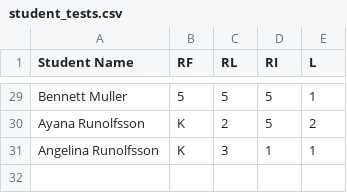
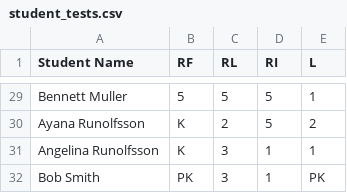
Before and after one commit to yangashley/pathways, a CSV file: data/student_tests.csv, drawn as a sheet; only a part is shown, gaps mark what is left out; the diff names each change by its address in the sheet, - before the commit and + after, or states it on an @@ line.

```diff
--- a/data/student_tests.csv
+++ b/data/student_tests.csv
+row 32: Bob Smith | PK | 3 | 1 | PK
```
Also changed, not shown: 7 other files.
